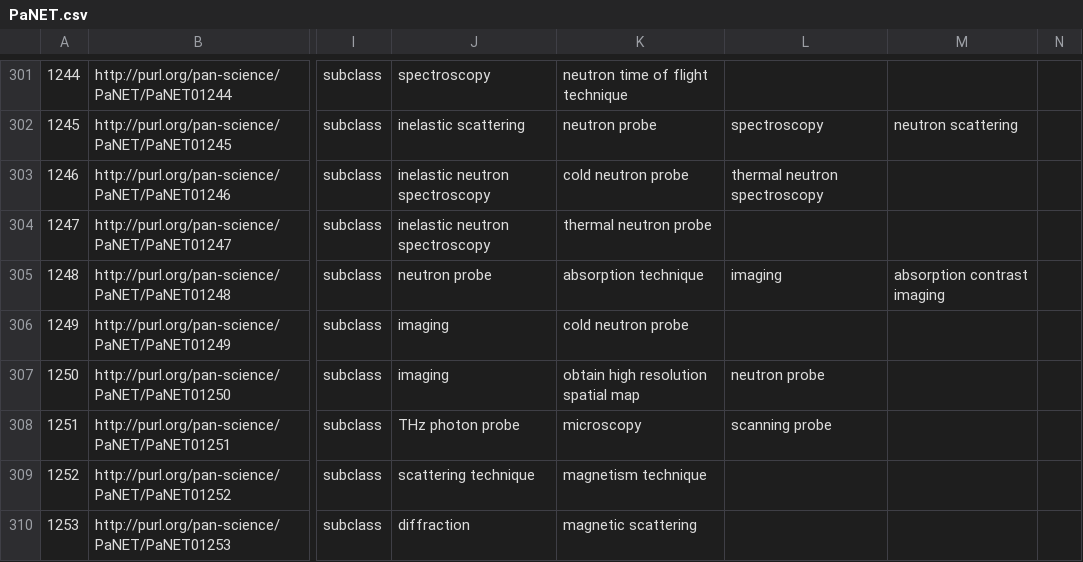
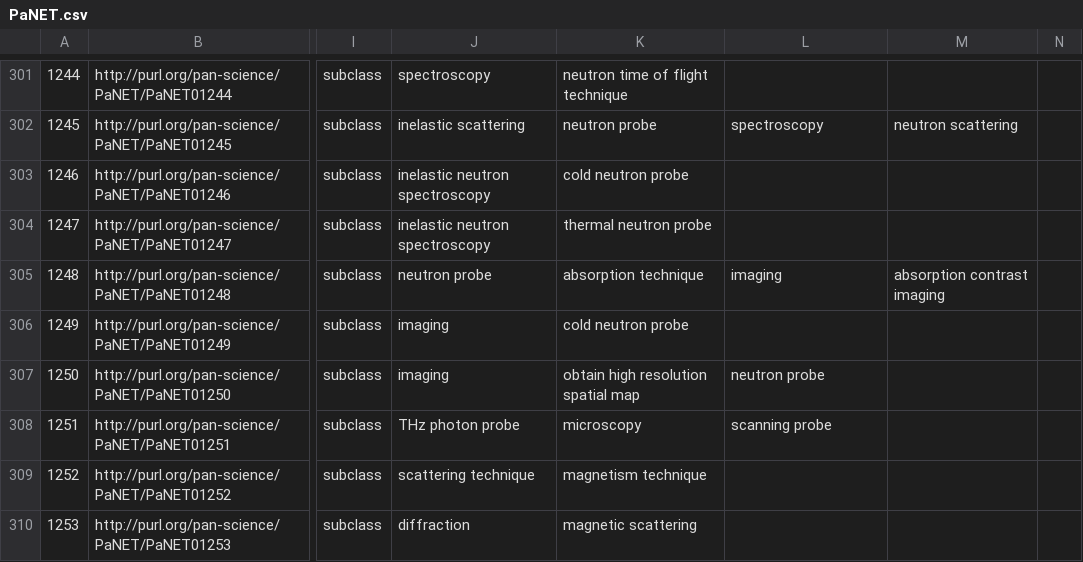
Before and after one commit to ExPaNDS-eu/ExPaNDS-experimental-techniques-ontology, a CSV file: source/PaNET.csv, drawn as a sheet; only a part is shown, gaps mark what is left out; the diff names each change by its address in the sheet, - before the commit and + after, or states it on an @@ line.

Commit message:
Removed incorrect subclass relationships
Removed R27 'x-ray powder diffraction technique' as superclass of 'energy dispersive x-ray diffraction technique'

Removed R64: 'thermal neutron spectroscopy technique' as superclass of 'cold neutron spectroscopy technique'

Removed R72 'x-ray diffraction technique' as superclass of 'anomalous small angle x-ray scattering technique'

```diff
--- a/source/PaNET.csv
+++ b/source/PaNET.csv
-L303: thermal neutron spectroscopy
+L303: (empty)
```
